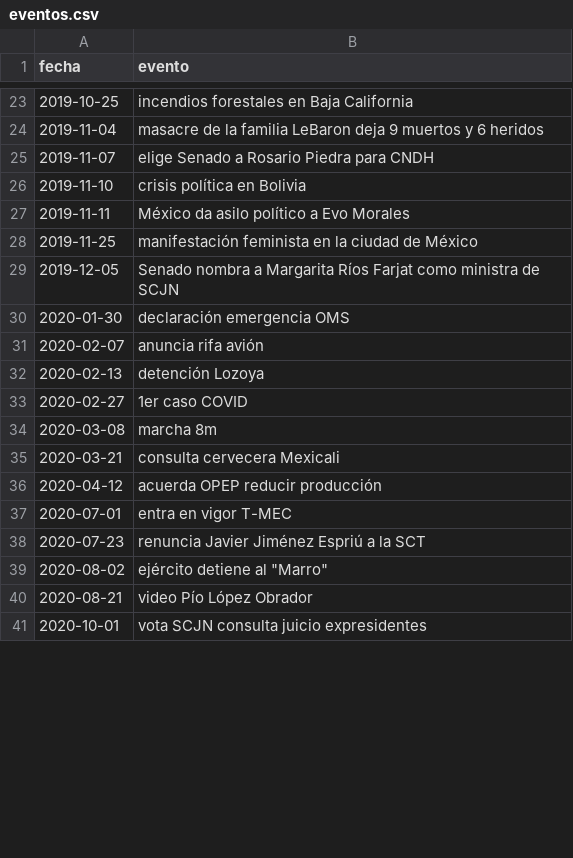
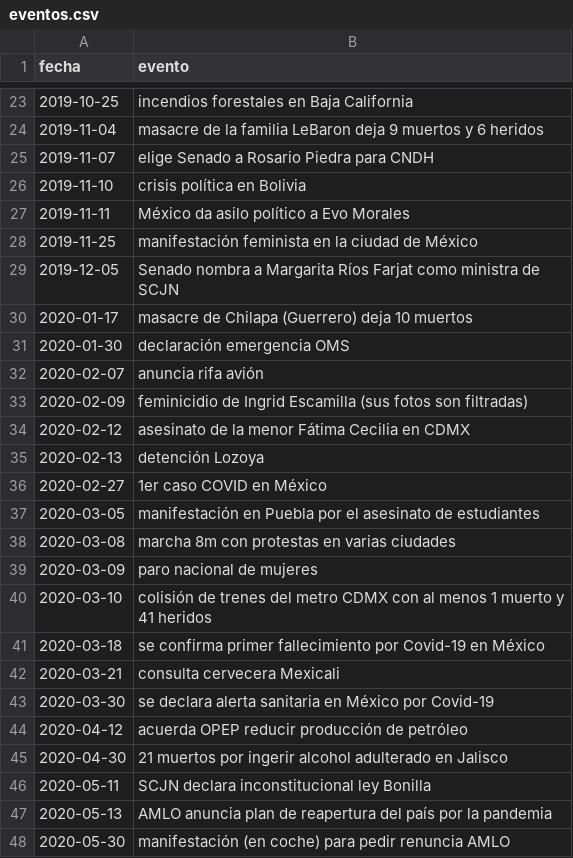
Before and after one commit to humbertog/test, a CSV file: eventos.csv, drawn as a sheet; only a part is shown, gaps mark what is left out; the shorter side is filled out with more unchanged rows; the diff covers the shown part only.

Commit message:
Add files via upload

```diff
--- a/eventos.csv
+++ b/eventos.csv
@@ -29,8 +29,20 @@ fecha,evento
 2019-12-05,Senado nombra a Margarita Ríos Farjat como ministra de SCJN
+2020-01-17,masacre de Chilapa (Guerrero) deja 10 muertos
 2020-01-30,declaración emergencia OMS
 2020-02-07,anuncia rifa avión
+2020-02-09,feminicidio de Ingrid Escamilla (sus fotos son filtradas)
+2020-02-12,asesinato de la menor Fátima Cecilia en CDMX
 2020-02-13,detención Lozoya
-2020-02-27,1er caso COVID
-2020-03-08,marcha 8m
+2020-02-27,1er caso COVID en México
+2020-03-05,manifestación en Puebla por el asesinato de estudiantes
+2020-03-08,marcha 8m con protestas en varias ciudades
+2020-03-09,paro nacional de mujeres
+2020-03-10,colisión de trenes del metro CDMX con al menos 1 muerto y 41 heridos
+2020-03-18,se confirma primer fallecimiento por Covid-19 en México
 2020-03-21,consulta cervecera Mexicali
-2020-04-12,acuerda OPEP reducir producción
+2020-03-30,se declara alerta sanitaria en México por Covid-19
+2020-04-12,acuerda OPEP reducir producción de petróleo
+2020-04-30,21 muertos por ingerir alcohol adulterado en Jalisco
+2020-05-11,SCJN declara inconstitucional ley Bonilla
+2020-05-13,AMLO anuncia plan de reapertura del país por la pandemia
+2020-05-30,manifestación (en coche) para pedir renuncia AMLO
```
Also changed, not shown: 52 added rows, 1 removed row and 2 edited cells elsewhere in this file.
